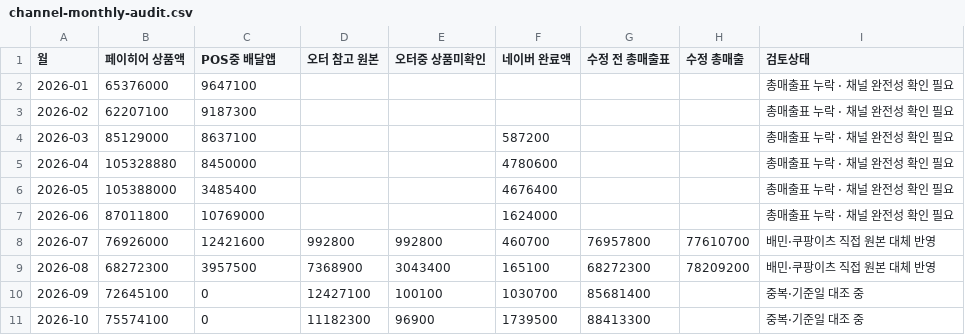
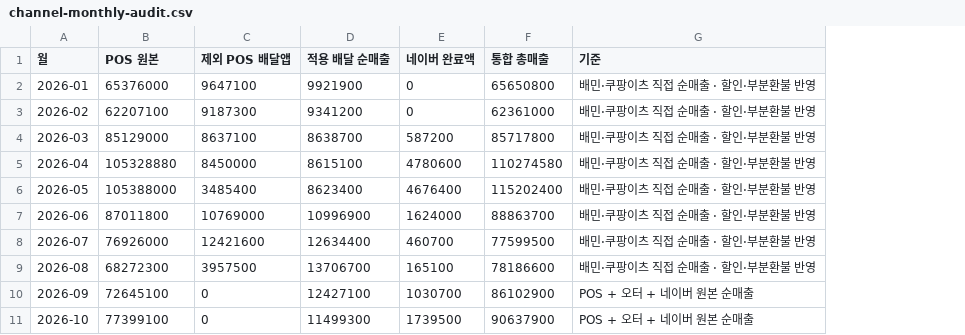
Before and after one commit to yejikim-tech/ikovox-store-insights, a CSV file: dist/channel-monthly-audit.csv, drawn as a sheet; removed rows and columns are numbered as before the commit, all else as after; the diff names each change by its address in the sheet, - before the commit and + after, or states it on an @@ line.

```diff
--- a/dist/channel-monthly-audit.csv
+++ b/dist/channel-monthly-audit.csv
-column D (오터 참고 원본), rows 8-11: 992800 | 7368900 | 12427100 | 11182300
-column E (오터중 상품미확인), rows 8-11: 992800 | 3043400 | 100100 | 96900
+column D (적용 배달 순매출), rows 2-11: 9921900 | 9341200 | 8638700 | 8615100 | 8623400 | 10996900 | 12634400 | 13706700 | 12427100 | 11499300
-column G (수정 전 총매출표), rows 8-11: 76957800 | 68272300 | 85681400 | 88413300
-column H (수정 총매출), rows 8-9: 77610700 | 78209200
-column I (검토상태), rows 2-11: 총매출표 누락 · 채널 완전성 확인 필요 | 총매출표 누락 · 채널 완전성 확인 필요 | 총매출표 누락 · 채널 완전성 확인 필요 | 총매출표 누락 · 채널 완전성 확인 필요 | 총매출표 누락 · 채널 완전성 확인 필요 | 총매출표 누락 · 채널 완전성 확인 필요 | 배민·쿠팡이츠 직접 원본 대체 반영 | 배민·쿠팡이츠 직접 원본 대체 반영 | 중복·기준일 대조 중 | 중복·기준일 대조 중
+column F (통합 총매출), rows 2-11: 65650800 | 62361000 | 85717800 | 110274580 | 115202400 | 88863700 | 77599500 | 78186600 | 86102900 | 90637900
+column G (기준), rows 2-11: 배민·쿠팡이츠 직접 순매출 · 할인·부분환불 반영 | 배민·쿠팡이츠 직접 순매출 · 할인·부분환불 반영 | 배민·쿠팡이츠 직접 순매출 · 할인·부분환불 반영 | 배민·쿠팡이츠 직접 순매출 · 할인·부분환불 반영 | 배민·쿠팡이츠 직접 순매출 · 할인·부분환불 반영 | 배민·쿠팡이츠 직접 순매출 · 할인·부분환불 반영 | 배민·쿠팡이츠 직접 순매출 · 할인·부분환불 반영 | 배민·쿠팡이츠 직접 순매출 · 할인·부분환불 반영 | POS + 오터 + 네이버 원본 순매출 | POS + 오터 + 네이버 원본 순매출
-B1: 페이히어 상품액
+B1: POS 원본
-C1: POS중 배달앱
+C1: 제외 POS 배달앱
-E2:E3 (네이버 완료액): (empty)
+E2:E3 (네이버 완료액): 0
-B11 (POS 원본): 75574100
+B11 (POS 원본): 77399100
```
Also changed, not shown: 27 other files.
